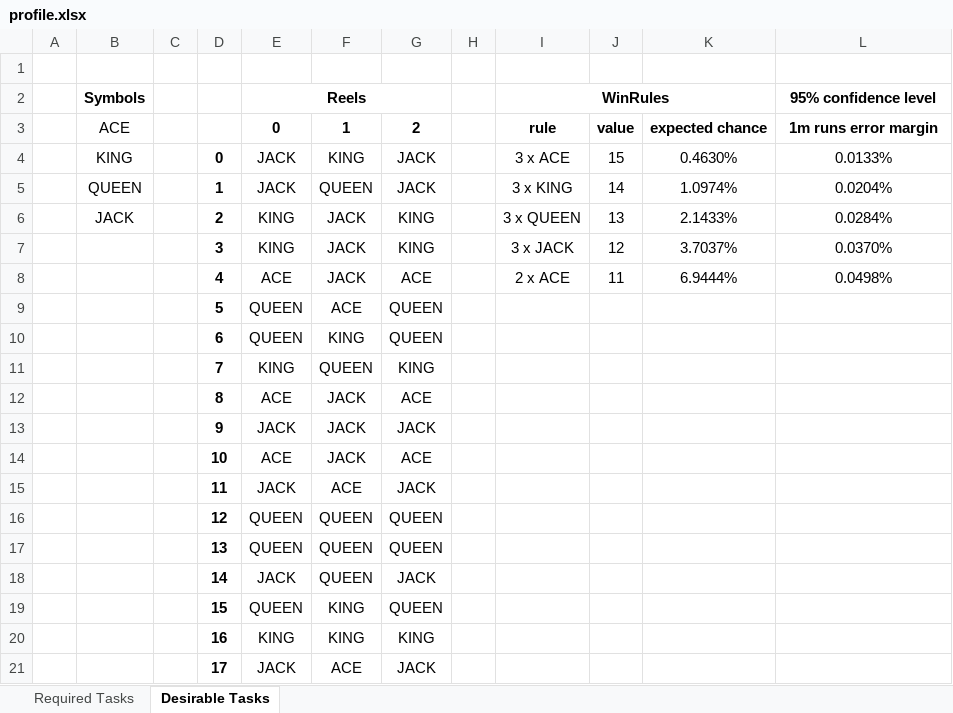
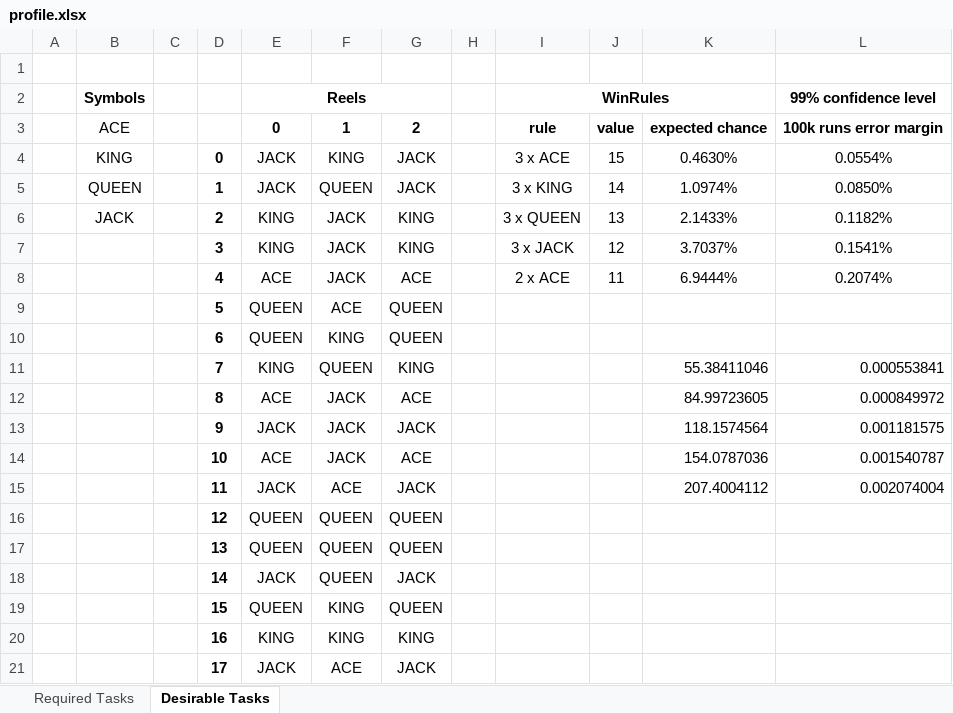
Before and after one commit to sneha-radder/java-engine-tech-test, an Excel workbook: profile.xlsx, sheet Desirable Tasks, drawn as a sheet; values as stored, in another font and other column widths than the file's, no borders; the diff names each change by its address in the sheet, - before the commit and + after, or states it on an @@ line.

Commit message:
updated expectations to use 99% confidence interval
+ updated gitingore to include maven files/ folders

```diff
--- a/profile.xlsx (sheet Desirable Tasks)
+++ b/profile.xlsx (sheet Desirable Tasks)
-L2: 95% confidence level
+L2: 99% confidence level
-L3: 1m runs error margin
+L3: 100k runs error margin
-L4: 0.0133%
+L4: 0.0554%
-L5: 0.0204%
+L5: 0.0850%
-L6: 0.0284%
+L6: 0.1182%
-L7: 0.0370%
+L7: 0.1541%
-L8: 0.0498%
+L8: 0.2074%
-K11: (empty)
+K11: 55.38411046
-L11: (empty)
+L11: 0.000553841
-K12: (empty)
+K12: 84.99723605
-L12: (empty)
+L12: 0.000849972
-K13: (empty)
+K13: 118.1574564
-L13: (empty)
+L13: 0.001181575
-K14: (empty)
+K14: 154.0787036
-L14: (empty)
+L14: 0.001540787
-K15: (empty)
+K15: 207.4004112
-L15: (empty)
+L15: 0.002074004
```
Also changed, not shown: sheet Required Tasks, 2 other files.
